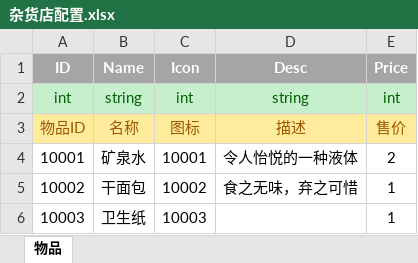
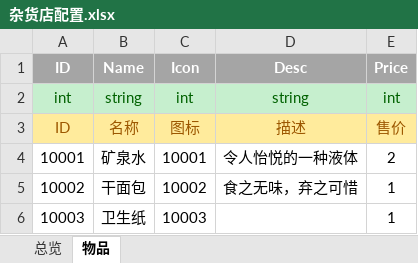
Before and after one commit to feifeiG/GroceryStore, an Excel workbook: Assets/Editor/Excel/杂货店配置.xlsx, sheet 物品, drawn as a sheet; values as stored, in another font and other column widths than the file's, no borders; the diff names each change by its address in the sheet, - before the commit and + after, or states it on an @@ line.

```diff
--- a/Assets/Editor/Excel/杂货店配置.xlsx (sheet 物品)
+++ b/Assets/Editor/Excel/杂货店配置.xlsx (sheet 物品)
+sheet tab: 总览
-A3 (ID): 物品ID
+A3 (ID): ID
```
Also changed, not shown: 26 other files.
